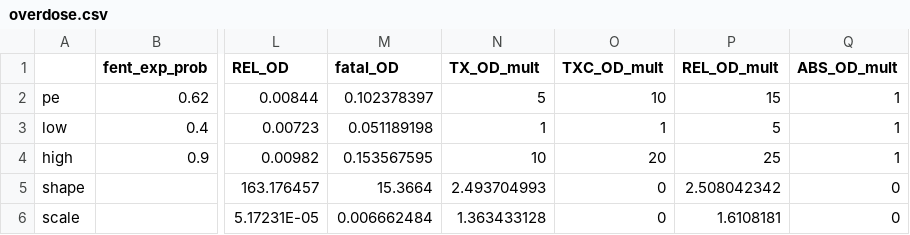
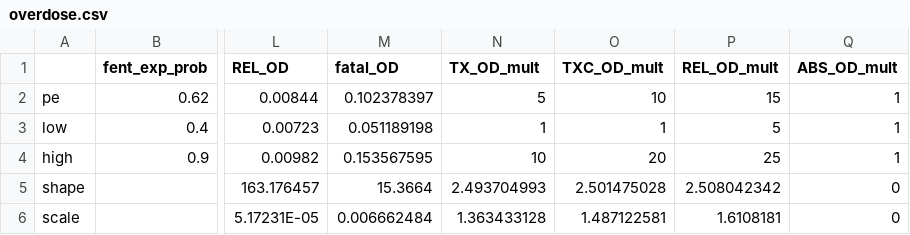
Before and after one commit to benenns/OUD-Model, a CSV file: Data/overdose.csv, drawn as a sheet; only a part is shown, gaps mark what is left out; the diff names each change by its address in the sheet, - before the commit and + after, or states it on an @@ line.

Commit message:
Update overdose.csv

```diff
--- a/Data/overdose.csv
+++ b/Data/overdose.csv
-O5 (TXC_OD_mult): 0
+O5 (TXC_OD_mult): 2.501475028
-O6 (TXC_OD_mult): 0
+O6 (TXC_OD_mult): 1.487122581
```
